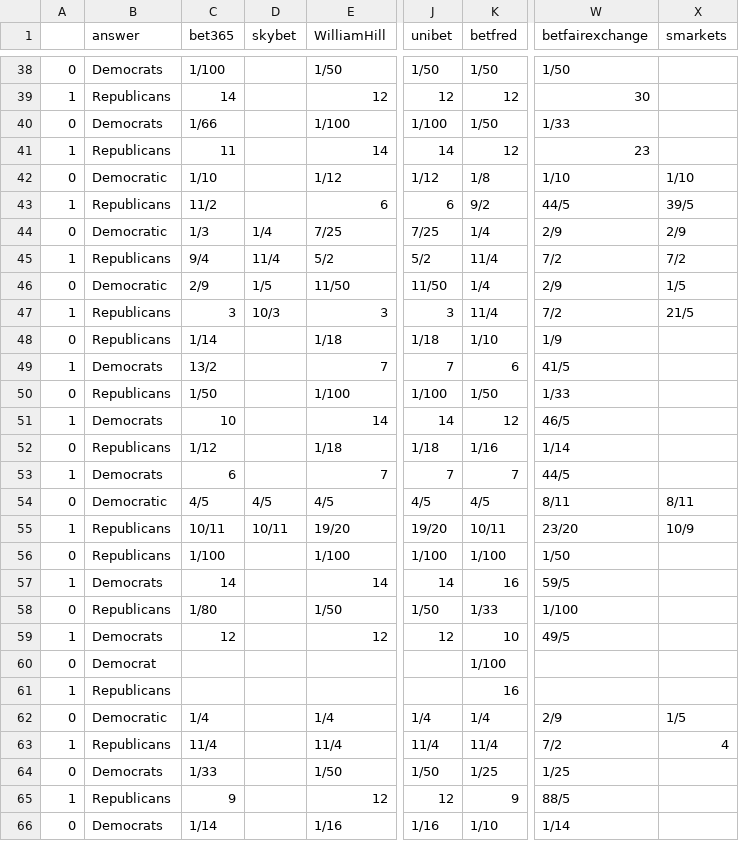
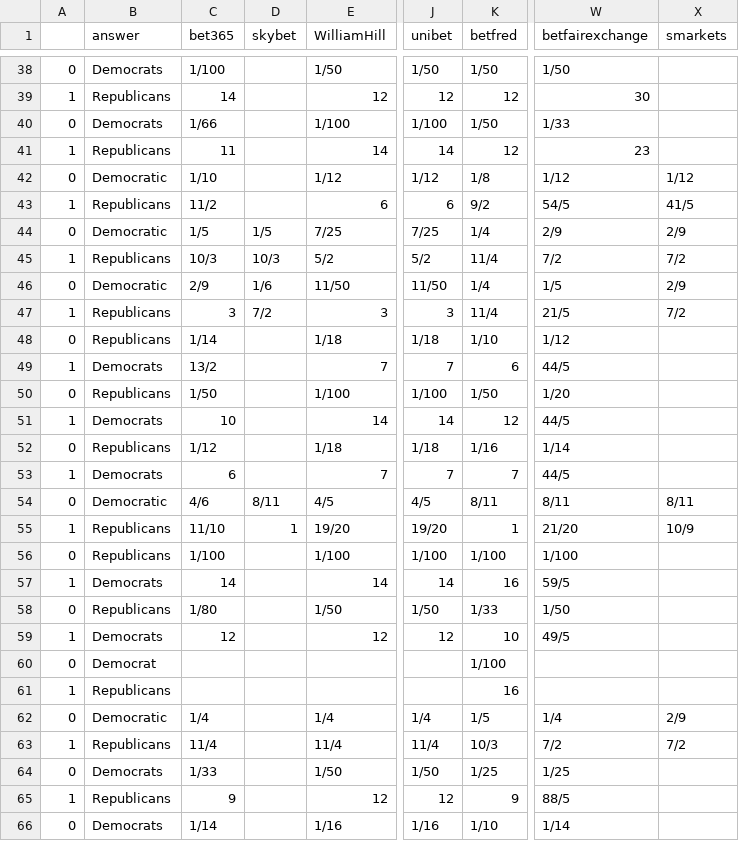
Before and after one commit to mickbransfield/predictit_538_odds, a CSV file: odds_state_presidential.csv, drawn as a sheet; only a part is shown, gaps mark what is left out; the diff covers the shown part only; the diff names each change by its address in the sheet, - before the commit and + after, or states it on an @@ line.

Commit message:
Auto Update | 10/11/20 08:30:33

```diff
--- a/odds_state_presidential.csv
+++ b/odds_state_presidential.csv
-W42 (betfairexchange): 1/10
+W42 (betfairexchange): 1/12
-X42 (smarkets): 1/10
+X42 (smarkets): 1/12
-W43 (betfairexchange): 44/5
+W43 (betfairexchange): 54/5
-X43 (smarkets): 39/5
+X43 (smarkets): 41/5
-C44 (bet365): 1/3
+C44 (bet365): 1/5
-D44 (skybet): 1/4
+D44 (skybet): 1/5
-C45 (bet365): 9/4
+C45 (bet365): 10/3
-D45 (skybet): 11/4
+D45 (skybet): 10/3
-D46 (skybet): 1/5
+D46 (skybet): 1/6
-W46 (betfairexchange): 2/9
+W46 (betfairexchange): 1/5
-X46 (smarkets): 1/5
+X46 (smarkets): 2/9
-D47 (skybet): 10/3
+D47 (skybet): 7/2
-W47 (betfairexchange): 7/2
+W47 (betfairexchange): 21/5
-X47 (smarkets): 21/5
+X47 (smarkets): 7/2
-W48 (betfairexchange): 1/9
+W48 (betfairexchange): 1/12
-W49 (betfairexchange): 41/5
+W49 (betfairexchange): 44/5
-W50 (betfairexchange): 1/33
+W50 (betfairexchange): 1/20
-W51 (betfairexchange): 46/5
+W51 (betfairexchange): 44/5
-C54 (bet365): 4/5
+C54 (bet365): 4/6
-D54 (skybet): 4/5
+D54 (skybet): 8/11
-K54 (betfred): 4/5
+K54 (betfred): 8/11
-C55 (bet365): 10/11
+C55 (bet365): 11/10
-D55 (skybet): 10/11
+D55 (skybet): 1
-K55 (betfred): 10/11
+K55 (betfred): 1
-W55 (betfairexchange): 23/20
+W55 (betfairexchange): 21/20
-W56 (betfairexchange): 1/50
+W56 (betfairexchange): 1/100
-W58 (betfairexchange): 1/100
+W58 (betfairexchange): 1/50
-K62 (betfred): 1/4
+K62 (betfred): 1/5
-W62 (betfairexchange): 2/9
+W62 (betfairexchange): 1/4
-X62 (smarkets): 1/5
+X62 (smarkets): 2/9
-K63 (betfred): 11/4
+K63 (betfred): 10/3
-X63 (smarkets): 4
+X63 (smarkets): 7/2
```
Also changed, not shown: 61 edited cells elsewhere in this file.
